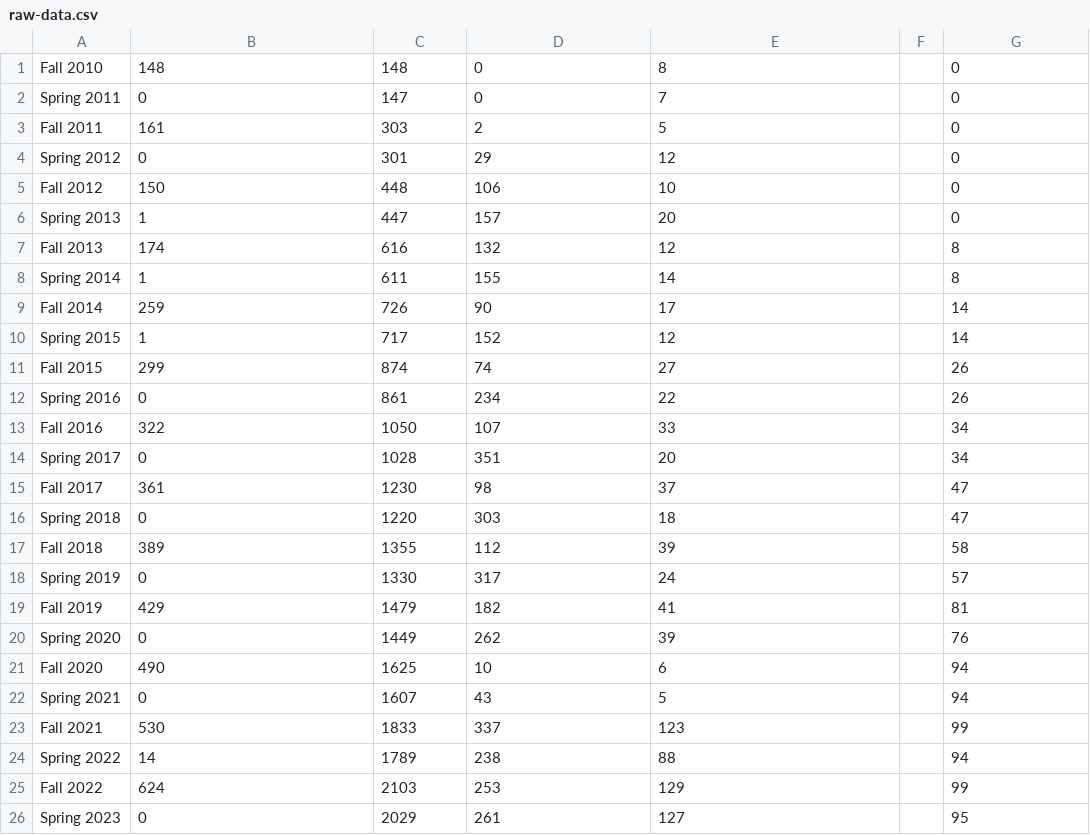
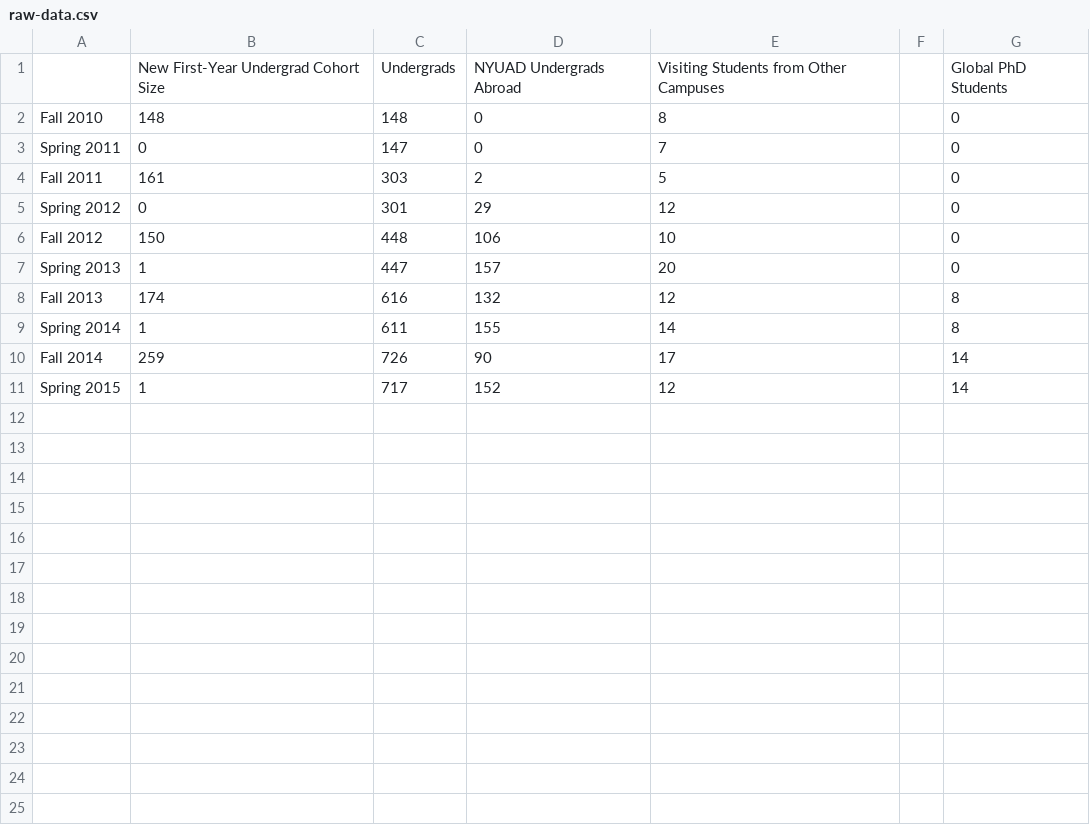
Before and after one commit to CITIES-Dashboard/datasets, a CSV file: student-population/raw-data.csv, drawn as a sheet; removed rows and columns are numbered as before the commit, all else as after; the diff names each change by its address in the sheet, - before the commit and + after, or states it on an @@ line.

```diff
--- a/student-population/raw-data.csv
+++ b/student-population/raw-data.csv
+row 1:  | New First-Year Undergrad Cohort Size | Undergrads | NYUAD Undergrads Abroad | Visiting Students from Other Campuses |  | Global PhD Students
-row 11: Fall 2015 | 299 | 874 | 74 | 27 |  | 26
-row 12: Spring 2016 | 0 | 861 | 234 | 22 |  | 26
-row 13: Fall 2016 | 322 | 1050 | 107 | 33 |  | 34
-row 14: Spring 2017 | 0 | 1028 | 351 | 20 |  | 34
-row 15: Fall 2017 | 361 | 1230 | 98 | 37 |  | 47
-row 16: Spring 2018 | 0 | 1220 | 303 | 18 |  | 47
-row 17: Fall 2018 | 389 | 1355 | 112 | 39 |  | 58
-row 18: Spring 2019 | 0 | 1330 | 317 | 24 |  | 57
-row 19: Fall 2019 | 429 | 1479 | 182 | 41 |  | 81
-row 20: Spring 2020 | 0 | 1449 | 262 | 39 |  | 76
-row 21: Fall 2020 | 490 | 1625 | 10 | 6 |  | 94
-row 22: Spring 2021 | 0 | 1607 | 43 | 5 |  | 94
-row 23: Fall 2021 | 530 | 1833 | 337 | 123 |  | 99
-row 24: Spring 2022 | 14 | 1789 | 238 | 88 |  | 94
-row 25: Fall 2022 | 624 | 2103 | 253 | 129 |  | 99
-row 26: Spring 2023 | 0 | 2029 | 261 | 127 |  | 95
```
Also changed, not shown: air-quality/daily.csv, 6 other files.
